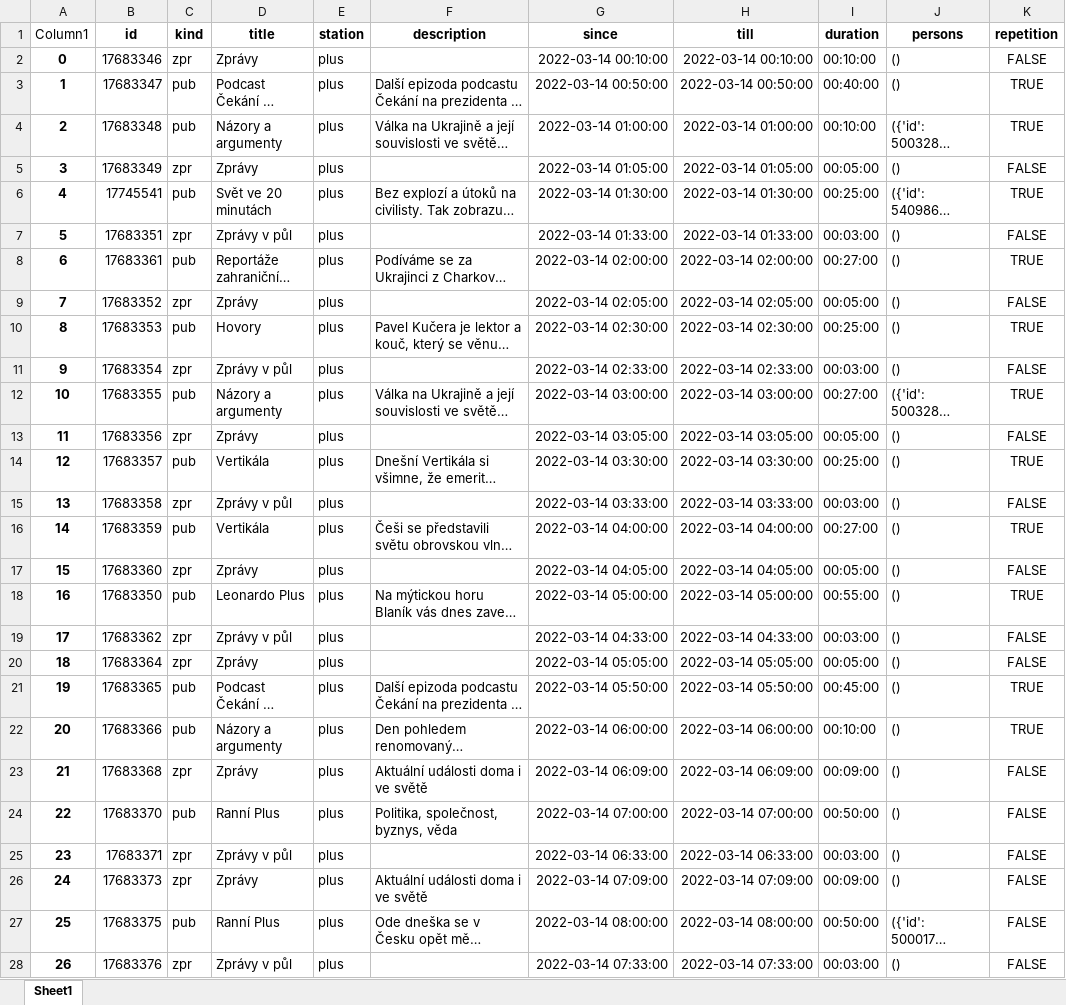
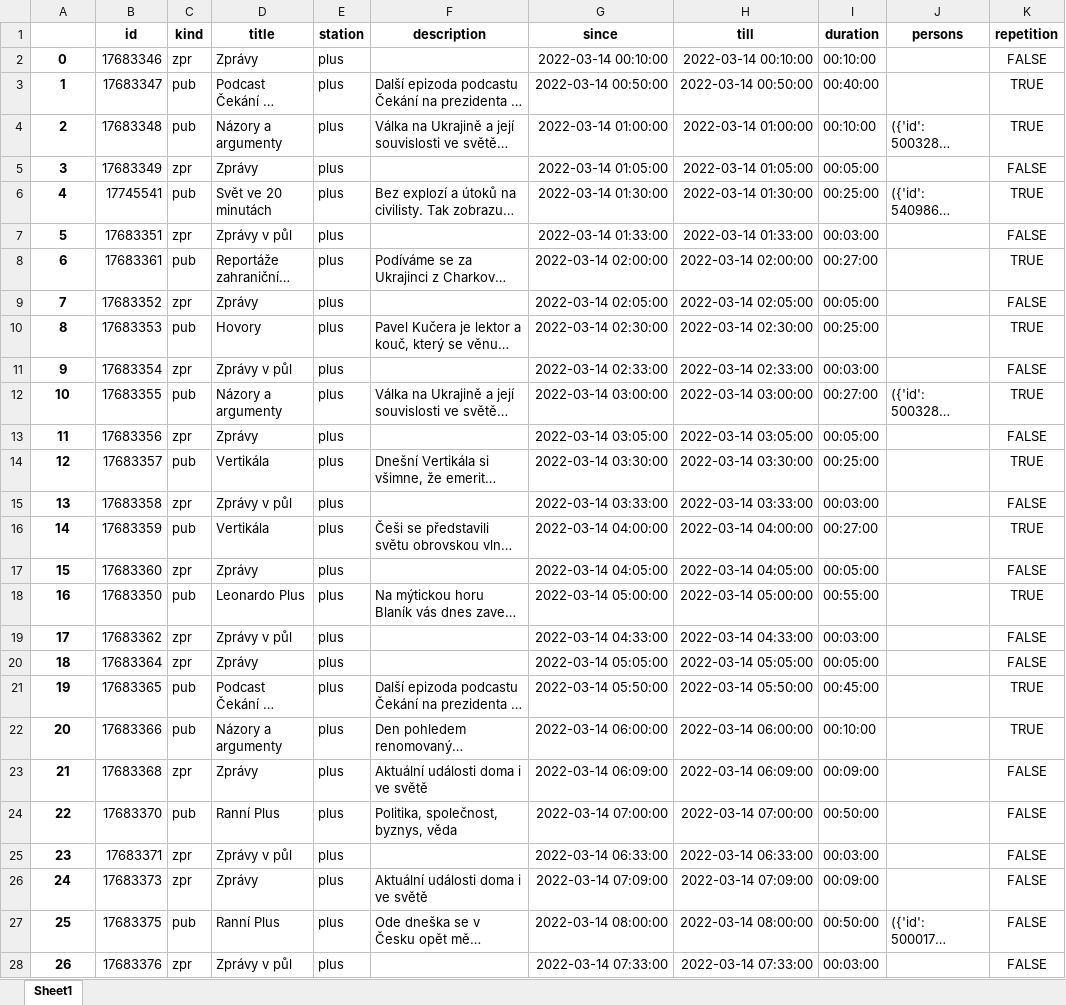
Before and after one commit to czech-radio/schedule, an Excel workbook: data/Schedule_2022-03-14.xlsx, sheet Sheet1, drawn as a sheet; only a part is shown; long unchanged cells end in …; values as stored, in another font and other column widths than the file's, no borders; table styles not drawn; the diff covers the shown part only; the diff names each change by its address in the sheet, - before the commit and + after, or states it on an @@ line.

Commit message:
Replace empty tuple by None in pandas datframe

```diff
--- a/data/Schedule_2022-03-14.xlsx (sheet Sheet1)
+++ b/data/Schedule_2022-03-14.xlsx (sheet Sheet1)
-A1: Column1
+A1: (empty)
-J2:J3 (persons): ()
+J2:J3 (persons): (empty)
-J5 (persons): ()
+J5 (persons): (empty)
-J7:J11 (persons): ()
+J7:J11 (persons): (empty)
-J13:J26 (persons): ()
+J13:J26 (persons): (empty)
-J28 (persons): ()
+J28 (persons): (empty)
```
Also changed, not shown: 866 edited cells elsewhere in this sheet, data/Schedule_Plus_2022-03-14.xlsx, data/Schedule_Plus_2022-03-15.xlsx, 14 other files.
